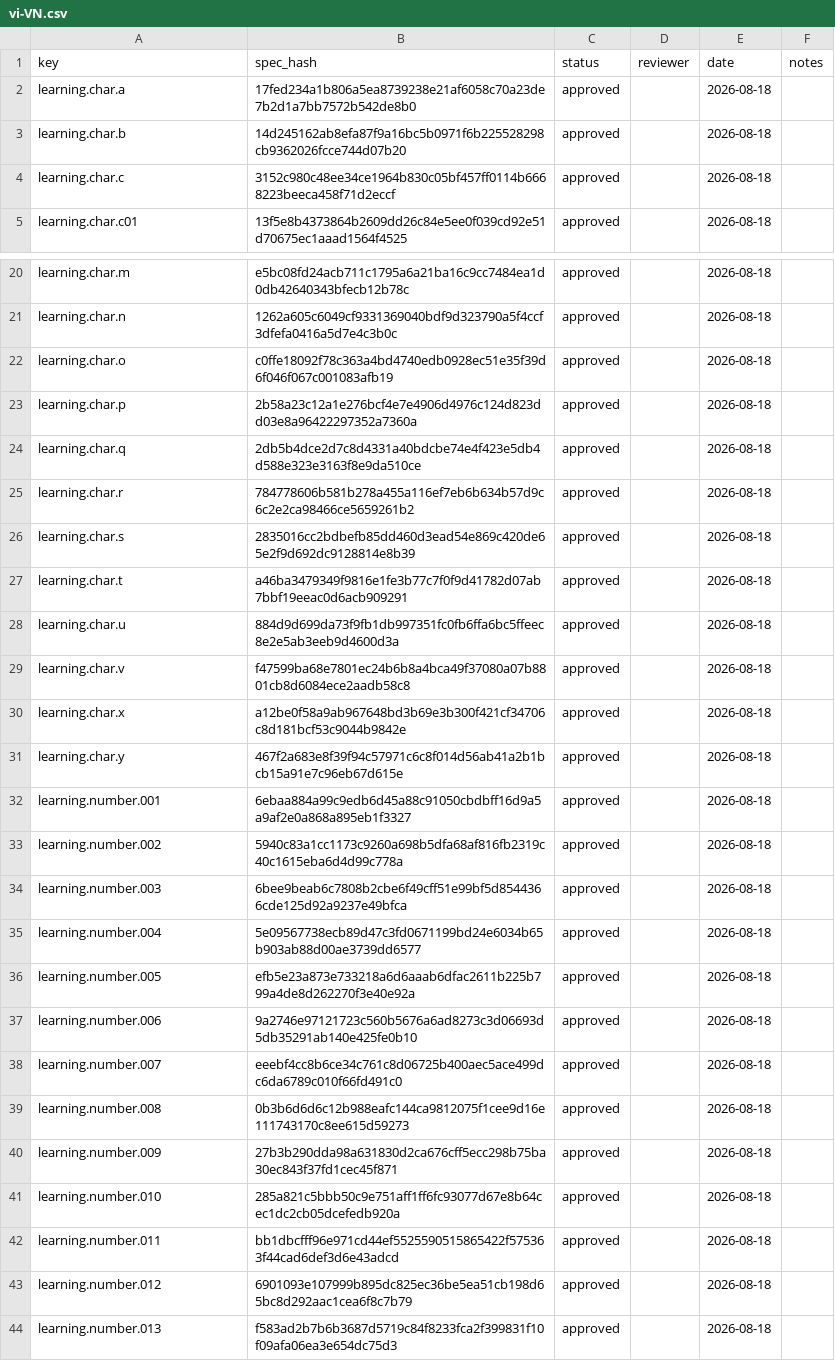
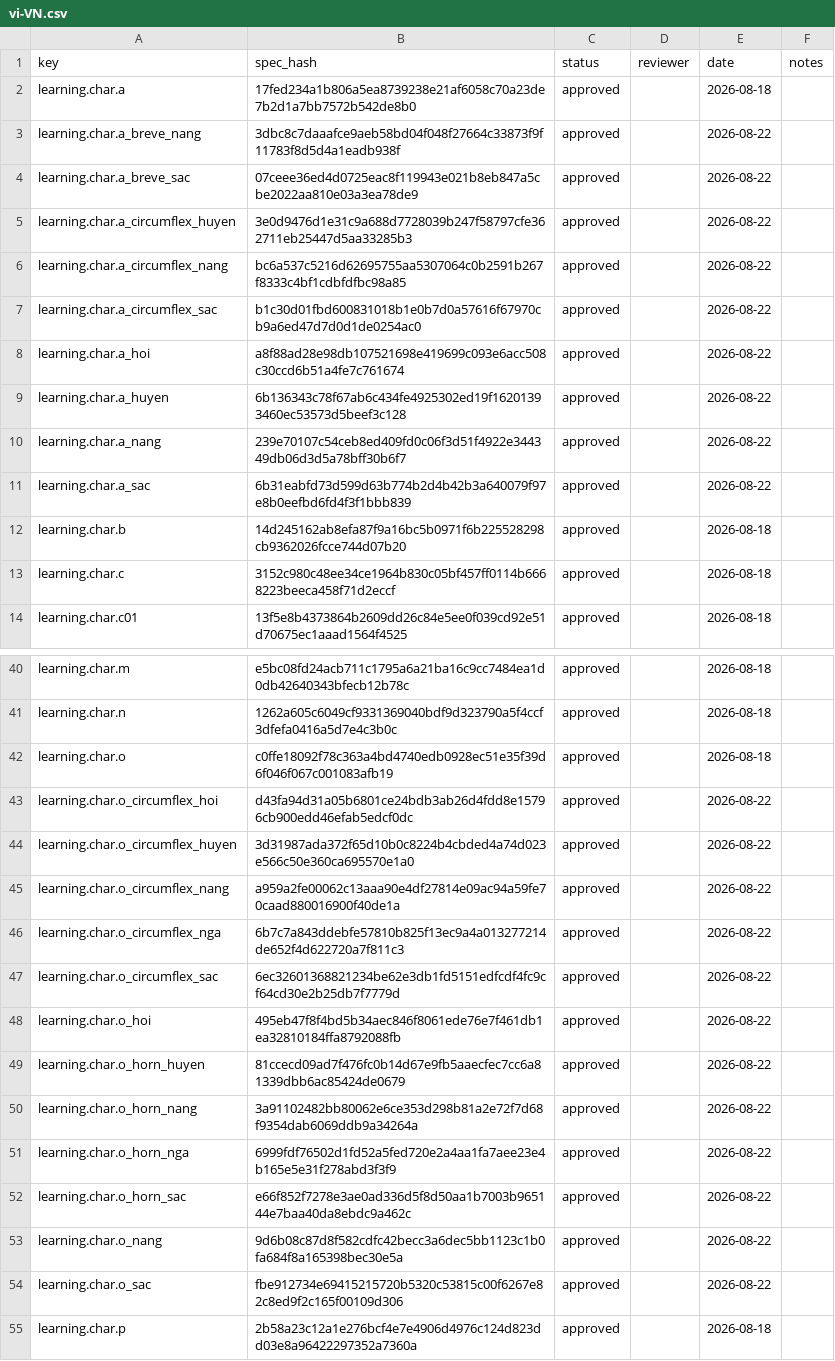
Before and after one commit to hausie007/LearingTVMaze, a CSV file: data/speech/reviews/vi-VN.csv, drawn as a sheet; only a part is shown, gaps mark what is left out; the shorter side is filled out with more unchanged rows; the diff covers the shown part only.

```diff
--- a/data/speech/reviews/vi-VN.csv
+++ b/data/speech/reviews/vi-VN.csv
@@ -2,2 +2,11 @@ key,spec_hash,status,reviewer,date,notes
 learning.char.a,17fed234a1b806a5ea8739238e21af6058c70a23de7b2d1a7bb7572b542de8b0,approved,,2026-08-18,
+learning.char.a_breve_nang,3dbc8c7daaafce9aeb58bd04f048f27664c33873f9f11783f8d5d4a1eadb938f,approved,,2026-08-22,
+learning.char.a_breve_sac,07ceee36ed4d0725eac8f119943e021b8eb847a5cbe2022aa810e03a3ea78de9,approved,,2026-08-22,
+learning.char.a_circumflex_huyen,3e0d9476d1e31c9a688d7728039b247f58797cfe362711eb25447d5aa33285b3,approved,,2026-08-22,
+learning.char.a_circumflex_nang,bc6a537c5216d62695755aa5307064c0b2591b267f8333c4bf1cdbfdfbc98a85,approved,,2026-08-22,
+learning.char.a_circumflex_sac,b1c30d01fbd600831018b1e0b7d0a57616f67970cb9a6ed47d7d0d1de0254ac0,approved,,2026-08-22,
+learning.char.a_hoi,a8f88ad28e98db107521698e419699c093e6acc508c30ccd6b51a4fe7c761674,approved,,2026-08-22,
+learning.char.a_huyen,6b136343c78f67ab6c434fe4925302ed19f16201393460ec53573d5beef3c128,approved,,2026-08-22,
+learning.char.a_nang,239e70107c54ceb8ed409fd0c06f3d51f4922e344349db06d3d5a78bff30b6f7,approved,,2026-08-22,
+learning.char.a_sac,6b31eabfd73d599d63b774b2d4b42b3a640079f97e8b0eefbd6fd4f3f1bbb839,approved,,2026-08-22,
 learning.char.b,14d245162ab8efa87f9a16bc5b0971f6b225528298cb9362026fcce744d07b20,approved,,2026-08-18,
@@ -22,2 +42,14 @@ learning.char.n,1262a605c6049cf9331369040bdf9d323790a5f4ccf3dfefa0416a5d7e4c3b0c
 learning.char.o,c0ffe18092f78c363a4bd4740edb0928ec51e35f39d6f046f067c001083afb19,approved,,2026-08-18,
+learning.char.o_circumflex_hoi,d43fa94d31a05b6801ce24bdb3ab26d4fdd8e15796cb900edd46efab5edcf0dc,approved,,2026-08-22,
+learning.char.o_circumflex_huyen,3d31987ada372f65d10b0c8224b4cbded4a74d023e566c50e360ca695570e1a0,approved,,2026-08-22,
+learning.char.o_circumflex_nang,a959a2fe00062c13aaa90e4df27814e09ac94a59fe70caad880016900f40de1a,approved,,2026-08-22,
+learning.char.o_circumflex_nga,6b7c7a843ddebfe57810b825f13ec9a4a013277214de652f4d622720a7f811c3,approved,,2026-08-22,
+learning.char.o_circumflex_sac,6ec32601368821234be62e3db1fd5151edfcdf4fc9cf64cd30e2b25db7f7779d,approved,,2026-08-22,
+learning.char.o_hoi,495eb47f8f4bd5b34aec846f8061ede76e7f461db1ea32810184ffa8792088fb,approved,,2026-08-22,
+learning.char.o_horn_huyen,81ccecd09ad7f476fc0b14d67e9fb5aaecfec7cc6a81339dbb6ac85424de0679,approved,,2026-08-22,
+learning.char.o_horn_nang,3a91102482bb80062e6ce353d298b81a2e72f7d68f9354dab6069ddb9a34264a,approved,,2026-08-22,
+learning.char.o_horn_nga,6999fdf76502d1fd52a5fed720e2a4aa1fa7aee23e4b165e5e31f278abd3f3f9,approved,,2026-08-22,
+learning.char.o_horn_sac,e66f852f7278e3ae0ad336d5f8d50aa1b7003b965144e7baa40da8ebdc9a462c,approved,,2026-08-22,
+learning.char.o_nang,9d6b08c87d8f582cdfc42becc3a6dec5bb1123c1b0fa684f8a165398bec30e5a,approved,,2026-08-22,
+learning.char.o_sac,fbe912734e69415215720b5320c53815c00f6267e82c8ed9f2c165f00109d306,approved,,2026-08-22,
 learning.char.p,2b58a23c12a1e276bcf4e7e4906d4976c124d823dd03e8a96422297352a7360a,approved,,2026-08-18,
```
Also changed, not shown: 23 added rows elsewhere in this file, data/speech/reviews/cs-CZ.csv, data/speech/reviews/pl-PL.csv, 15 other files.
